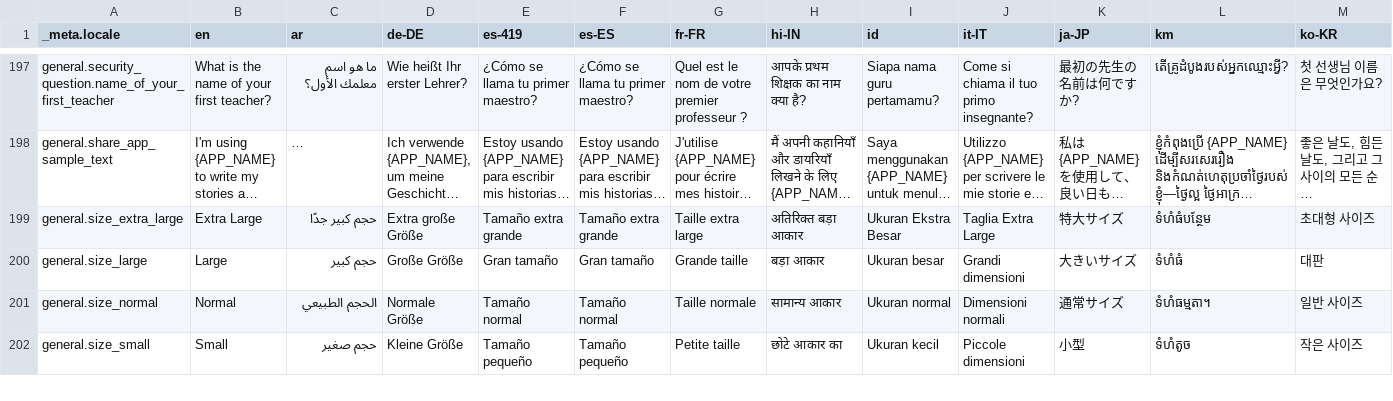
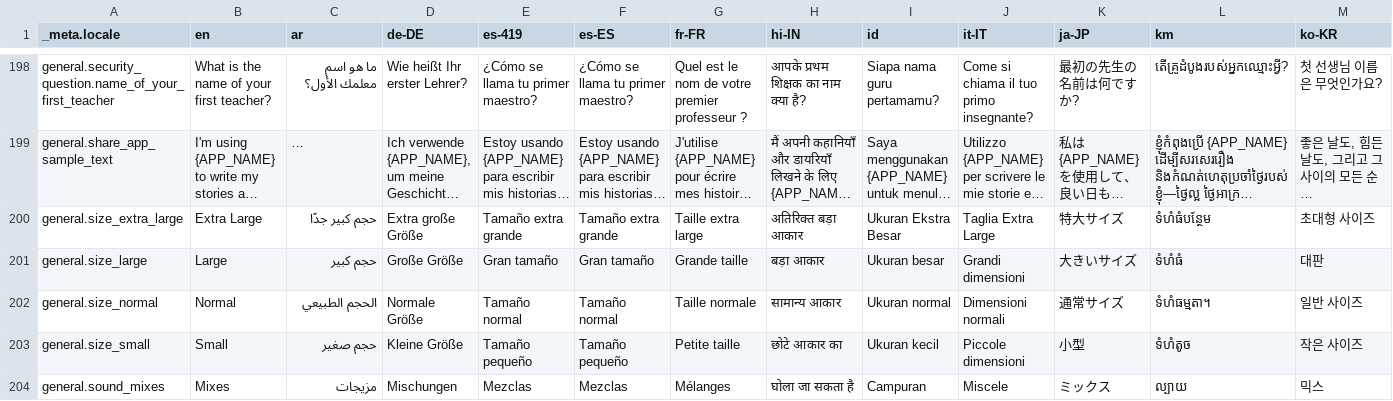
Before and after one commit to theachoem/storypad, a CSV file: bin/localization/data.csv, drawn as a sheet; only a part is shown, gaps mark what is left out; long unchanged cells end in …; rows hold the shown columns only; the diff covers the shown part only; the diff names each change by its address in the sheet, - before the commit and + after, or states it on an @@ line.

Commit message:
Add mix feature to relaxing sound (#430)

```diff
--- a/bin/localization/data.csv
+++ b/bin/localization/data.csv
+row 204: general.sound_mixes | Mixes | مزيجات | Mischungen | Mezclas | Mezclas | Mélanges | घोला जा सकता है | Campuran | Miscele | ミックス | ល្បាយ | 믹스
```
Also changed, not shown: 3 added rows and 5 edited cells elsewhere in this file, 39 other files.
